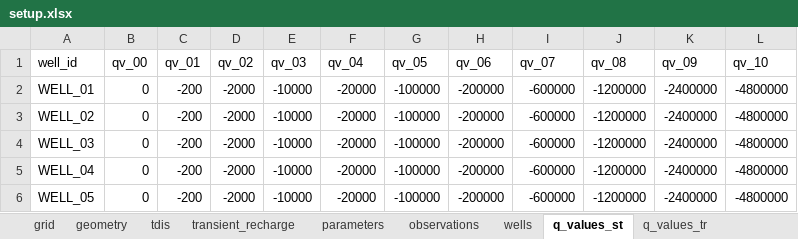
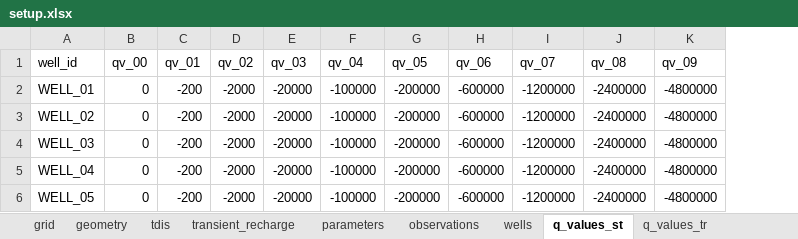
Before and after one commit to femarivera/ConfinedLab, an Excel workbook: assets/3D/setup.xlsx, sheet q_values_st, drawn as a sheet; values as stored, in another font and other column widths than the file's, no borders; the diff names each change by its address in the sheet, - before the commit and + after, or states it on an @@ line.

```diff
--- a/assets/3D/setup.xlsx (sheet q_values_st)
+++ b/assets/3D/setup.xlsx (sheet q_values_st)
-column L (qv_10), rows 2-6: all -4800000
-E2:E6 (qv_03): -10000
+E2:E6 (qv_03): -20000
-F2:F6 (qv_04): -20000
+F2:F6 (qv_04): -100000
-G2:G6 (qv_05): -100000
+G2:G6 (qv_05): -200000
-H2:H6 (qv_06): -200000
+H2:H6 (qv_06): -600000
-I2:I6 (qv_07): -600000
+I2:I6 (qv_07): -1200000
-J2:J6 (qv_08): -1200000
+J2:J6 (qv_08): -2400000
-K2:K6 (qv_09): -2400000
+K2:K6 (qv_09): -4800000
```
Also changed, not shown: sheet parameter_analysis, sheet q_values_tr, sheet wells, sheet parameters, sheet geometry, sheet transient_recharge, assets/2D/setup.xlsx, setup.xlsx, 13 other files.
